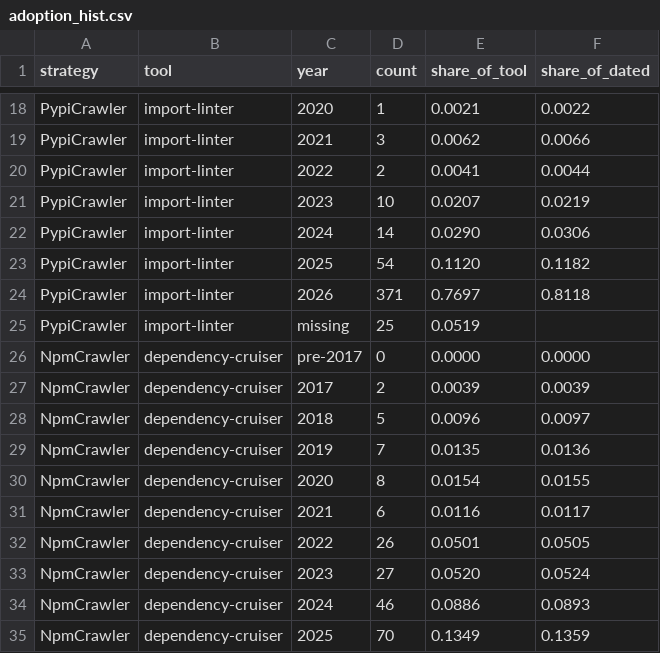
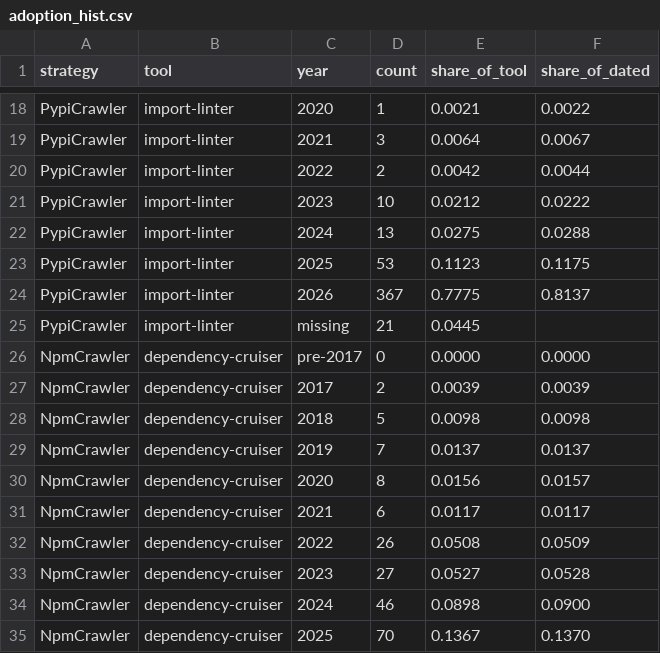
Before and after one commit to Nguyen-Dang-Khoa-04072004/arch-rules-in-ci, a CSV file: data/RQ1/no_extend/adoption_hist.csv, drawn as a sheet; only a part is shown, gaps mark what is left out; the diff covers the shown part only; the diff names each change by its address in the sheet, - before the commit and + after, or states it on an @@ line.

```diff
--- a/data/RQ1/no_extend/adoption_hist.csv
+++ b/data/RQ1/no_extend/adoption_hist.csv
-E19 (share_of_tool): 0.0062
+E19 (share_of_tool): 0.0064
-F19 (share_of_dated): 0.0066
+F19 (share_of_dated): 0.0067
-E20 (share_of_tool): 0.0041
+E20 (share_of_tool): 0.0042
-E21 (share_of_tool): 0.0207
+E21 (share_of_tool): 0.0212
-F21 (share_of_dated): 0.0219
+F21 (share_of_dated): 0.0222
-D22 (count): 14
+D22 (count): 13
-E22 (share_of_tool): 0.0290
+E22 (share_of_tool): 0.0275
-F22 (share_of_dated): 0.0306
+F22 (share_of_dated): 0.0288
-D23 (count): 54
+D23 (count): 53
-E23 (share_of_tool): 0.1120
+E23 (share_of_tool): 0.1123
-F23 (share_of_dated): 0.1182
+F23 (share_of_dated): 0.1175
-D24 (count): 371
+D24 (count): 367
-E24 (share_of_tool): 0.7697
+E24 (share_of_tool): 0.7775
-F24 (share_of_dated): 0.8118
+F24 (share_of_dated): 0.8137
-D25 (count): 25
+D25 (count): 21
-E25 (share_of_tool): 0.0519
+E25 (share_of_tool): 0.0445
-E28 (share_of_tool): 0.0096
+E28 (share_of_tool): 0.0098
-F28 (share_of_dated): 0.0097
+F28 (share_of_dated): 0.0098
-E29 (share_of_tool): 0.0135
+E29 (share_of_tool): 0.0137
-F29 (share_of_dated): 0.0136
+F29 (share_of_dated): 0.0137
-E30 (share_of_tool): 0.0154
+E30 (share_of_tool): 0.0156
-F30 (share_of_dated): 0.0155
+F30 (share_of_dated): 0.0157
-E31 (share_of_tool): 0.0116
+E31 (share_of_tool): 0.0117
-E32 (share_of_tool): 0.0501
+E32 (share_of_tool): 0.0508
-F32 (share_of_dated): 0.0505
+F32 (share_of_dated): 0.0509
-E33 (share_of_tool): 0.0520
+E33 (share_of_tool): 0.0527
-F33 (share_of_dated): 0.0524
+F33 (share_of_dated): 0.0528
-E34 (share_of_tool): 0.0886
+E34 (share_of_tool): 0.0898
-F34 (share_of_dated): 0.0893
+F34 (share_of_dated): 0.0900
-E35 (share_of_tool): 0.1349
+E35 (share_of_tool): 0.1367
-F35 (share_of_dated): 0.1359
+F35 (share_of_dated): 0.1370
```
Also changed, not shown: 36 edited cells elsewhere in this file, data/RQ1/no_extend/ci_rates.csv, data/RQ1/with_extend/adoption_hist.csv, 11 other files.
